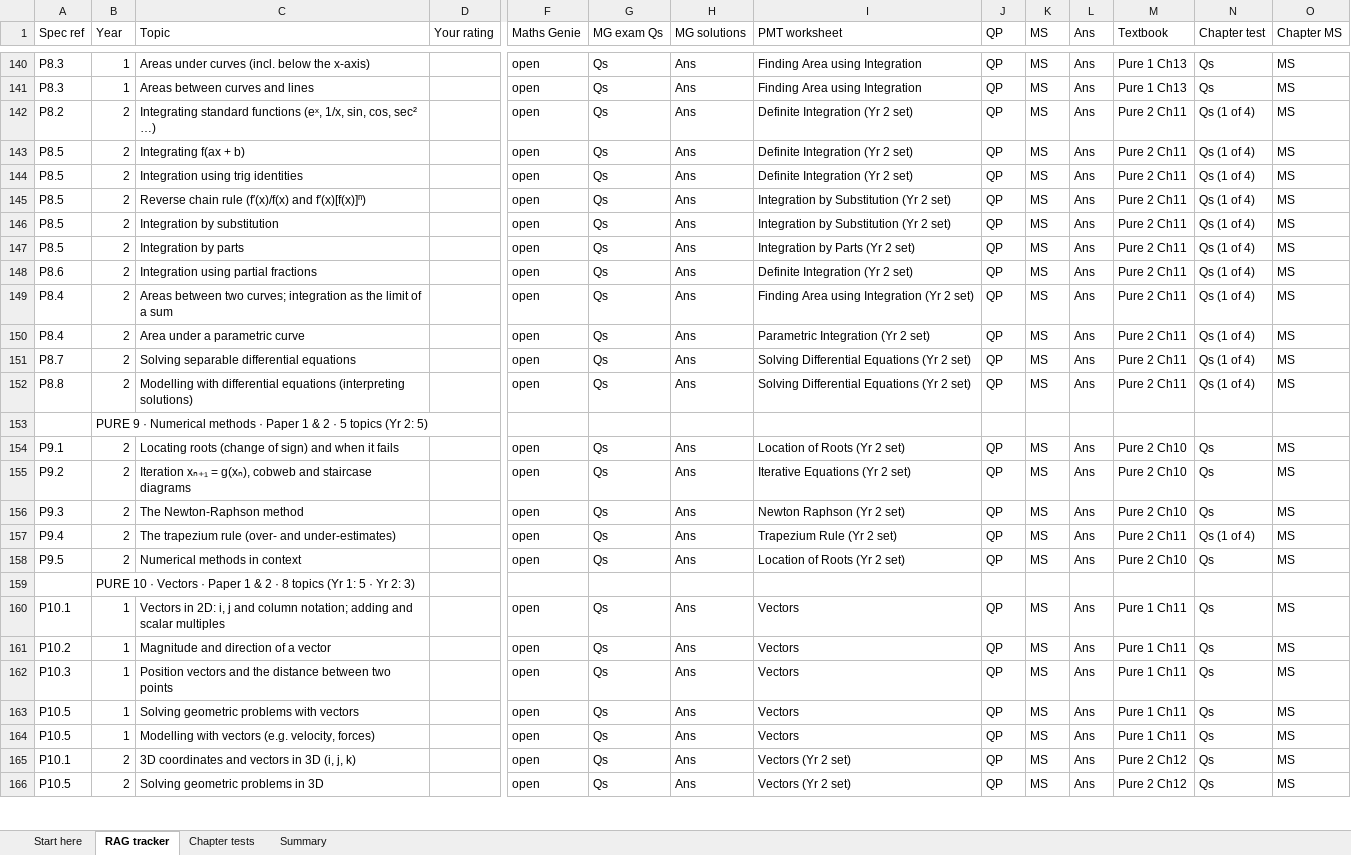
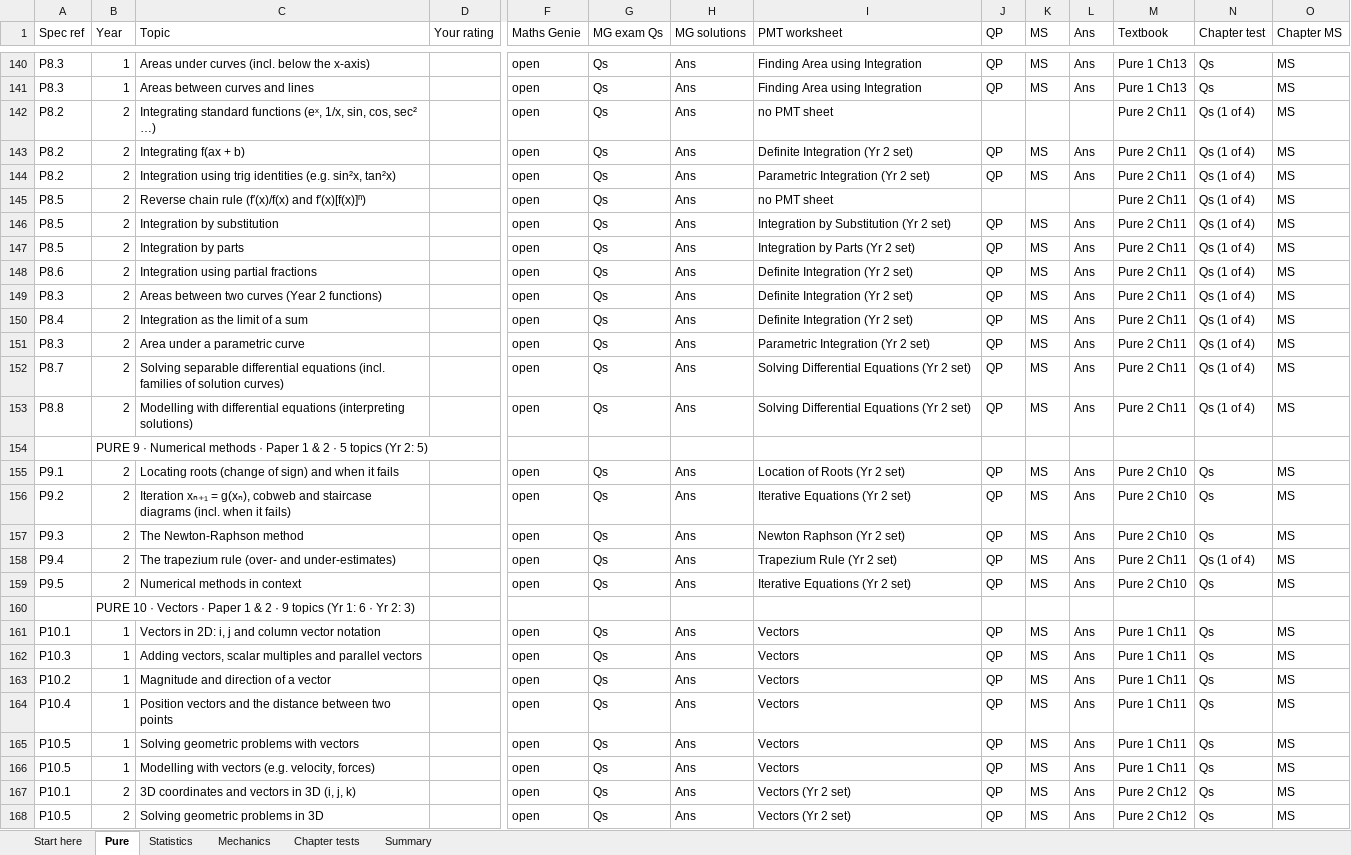
Before and after one commit to AliAljawabra/Daily, an Excel workbook: Edexcel_A_Level_Maths_RAG.xlsx, sheet Pure, drawn as a sheet; only a part is shown, gaps mark what is left out; values as stored, in another font and other column widths than the file's, no cell formats; conditional formats not drawn; addresses are those after the commit; rows hold the shown columns only; the diff covers the shown part only; the diff names each change by its address in the sheet, - before the commit and + after, or states it on an @@ line.

```diff
--- a/Edexcel_A_Level_Maths_RAG.xlsx (sheet Pure)
+++ b/Edexcel_A_Level_Maths_RAG.xlsx (sheet Pure)
-sheet tab: RAG tracker
+sheet tab: Pure
+sheet tab: Statistics
+sheet tab: Mechanics
-I142 (PMT worksheet): Definite Integration (Yr 2 set)
+I142 (PMT worksheet): no PMT sheet
-J142 (QP): QP
+J142 (QP): (empty)
-K142 (MS): MS
+K142 (MS): (empty)
-L142 (Ans): Ans
+L142 (Ans): (empty)
-A143:A144 (Spec ref): P8.5
+A143:A144 (Spec ref): P8.2
-C144 (Topic): Integration using trig identities
+C144 (Topic): Integration using trig identities (e.g. sin²x, tan²x)
-I144 (PMT worksheet): Definite Integration (Yr 2 set)
+I144 (PMT worksheet): Parametric Integration (Yr 2 set)
-I145 (PMT worksheet): Integration by Substitution (Yr 2 set)
+I145 (PMT worksheet): no PMT sheet
-J145 (QP): QP
+J145 (QP): (empty)
-K145 (MS): MS
+K145 (MS): (empty)
-L145 (Ans): Ans
+L145 (Ans): (empty)
+row 149: P8.3 | 2 | Areas between two curves (Year 2 functions) |  | open | Qs | Ans | Definite Integration (Yr 2 set) | QP | MS | Ans | Pure 2 Ch11 | Qs (1 of 4) | MS
-C150 (Topic): Areas between two curves; integration as the…
+C150 (Topic): Integration as the…
-I150 (PMT worksheet): Finding Area using Integration (Yr 2 set)
+I150 (PMT worksheet): Definite Integration (Yr 2 set)
-A151 (Spec ref): P8.4
+A151 (Spec ref): P8.3
-C152 (Topic): …differential equations
+C152 (Topic): …differential equations (incl. families of solution curves)
-C156 (Topic): …staircase diagrams
+C156 (Topic): …staircase diagrams (incl. when it fails)
-I159 (PMT worksheet): Location of Roots (Yr 2 set)
+I159 (PMT worksheet): Iterative Equations (Yr 2 set)
-B160 (Year): …2 · 8 topics (Yr 1: 5 · Yr…
+B160 (Year): …2 · 9 topics (Yr 1: 6 · Yr…
-C161 (Topic): …and column notation; adding and scalar multiples
+C161 (Topic): …and column vector notation
+row 162: P10.3 | 1 | Adding vectors, scalar multiples and parallel vectors |  | open | Qs | Ans | Vectors | QP | MS | Ans | Pure 1 Ch11 | Qs | MS
-A164 (Spec ref): P10.3
+A164 (Spec ref): P10.4
```
Also changed, not shown: 84 removed rows and 117 edited cells elsewhere in this sheet, sheet Summary, sheet Start here, sheet Chapter tests, cell formats, hidden cells.
